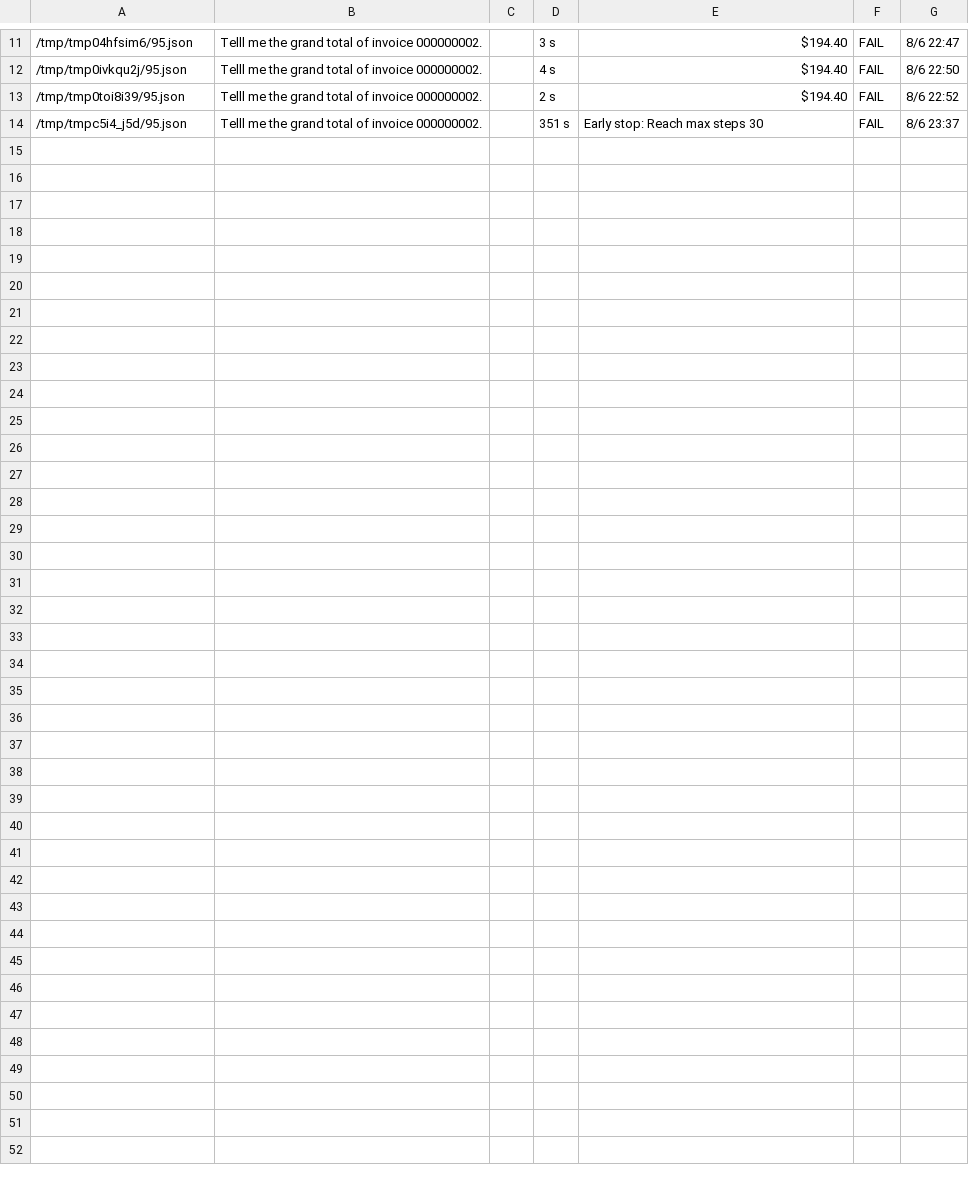
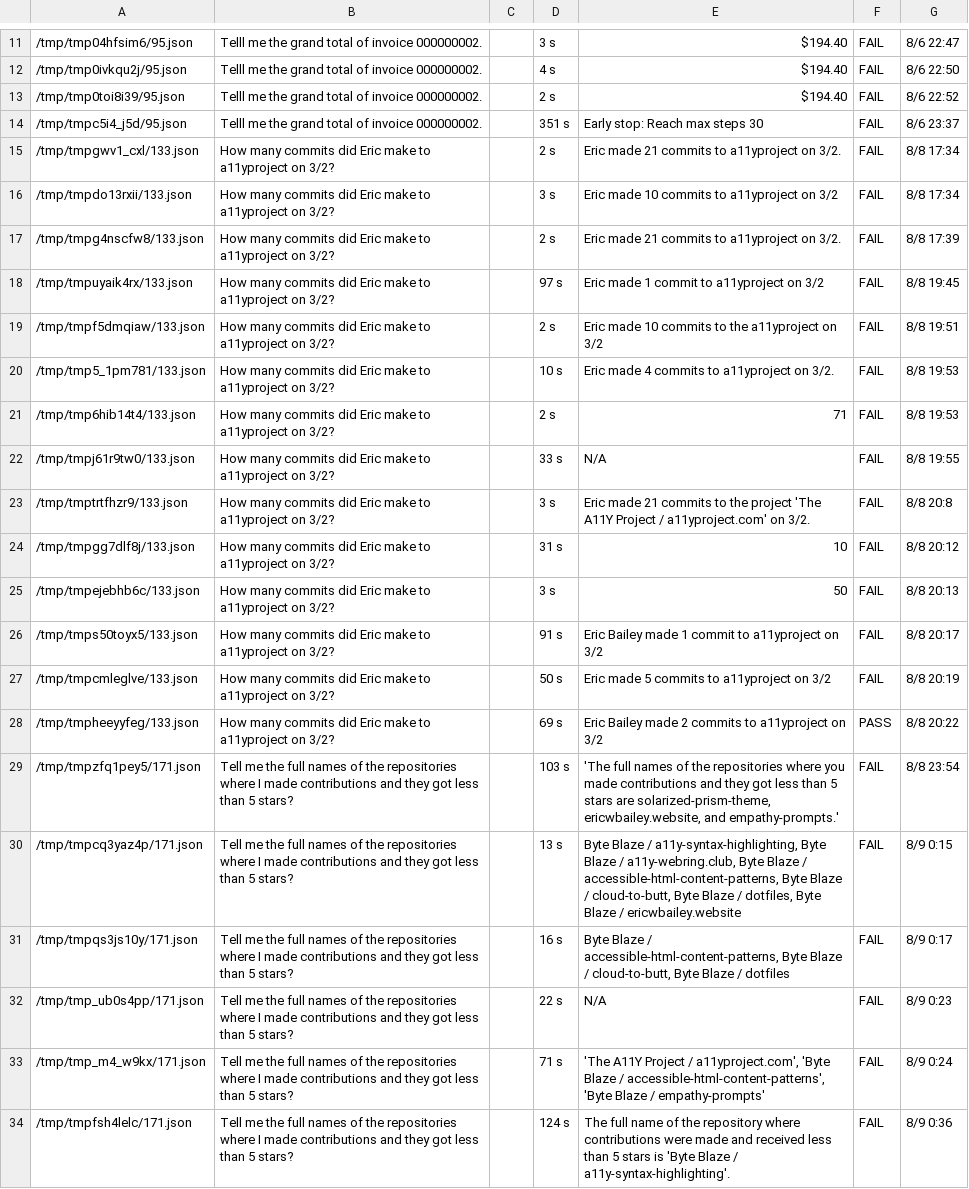
Before and after one commit to dryingpaint/webarena, a CSV file: results_.csv, drawn as a sheet; only a part is shown, gaps mark what is left out; the diff names each change by its address in the sheet, - before the commit and + after, or states it on an @@ line.

```diff
--- a/results_.csv
+++ b/results_.csv
+row 15: /tmp/tmpgwv1_cxl/133.json | How many commits did Eric make to a11yproject on 3/2? |  | 2 s | Eric made 21 commits to a11yproject on 3/2. | FAIL | 8/8 17:34
+row 16: /tmp/tmpdo13rxii/133.json | How many commits did Eric make to a11yproject on 3/2? |  | 3 s | Eric made 10 commits to a11yproject on 3/2 | FAIL | 8/8 17:34
+row 17: /tmp/tmpg4nscfw8/133.json | How many commits did Eric make to a11yproject on 3/2? |  | 2 s | Eric made 21 commits to a11yproject on 3/2. | FAIL | 8/8 17:39
+row 18: /tmp/tmpuyaik4rx/133.json | How many commits did Eric make to a11yproject on 3/2? |  | 97 s | Eric made 1 commit to a11yproject on 3/2 | FAIL | 8/8 19:45
+row 19: /tmp/tmpf5dmqiaw/133.json | How many commits did Eric make to a11yproject on 3/2? |  | 2 s | Eric made 10 commits to the a11yproject on 3/2 | FAIL | 8/8 19:51
+row 20: /tmp/tmp5_1pm781/133.json | How many commits did Eric make to a11yproject on 3/2? |  | 10 s | Eric made 4 commits to a11yproject on 3/2. | FAIL | 8/8 19:53
+row 21: /tmp/tmp6hib14t4/133.json | How many commits did Eric make to a11yproject on 3/2? |  | 2 s | 71 | FAIL | 8/8 19:53
+row 22: /tmp/tmpj61r9tw0/133.json | How many commits did Eric make to a11yproject on 3/2? |  | 33 s | N/A | FAIL | 8/8 19:55
+row 23: /tmp/tmptrtfhzr9/133.json | How many commits did Eric make to a11yproject on 3/2? |  | 3 s | Eric made 21 commits to the project 'The A11Y Project / a11yproject.com' on 3/2. | FAIL | 8/8 20:8
+row 24: /tmp/tmpgg7dlf8j/133.json | How many commits did Eric make to a11yproject on 3/2? |  | 31 s | 10 | FAIL | 8/8 20:12
+row 25: /tmp/tmpejebhb6c/133.json | How many commits did Eric make to a11yproject on 3/2? |  | 3 s | 50 | FAIL | 8/8 20:13
+row 26: /tmp/tmps50toyx5/133.json | How many commits did Eric make to a11yproject on 3/2? |  | 91 s | Eric Bailey made 1 commit to a11yproject on 3/2 | FAIL | 8/8 20:17
+row 27: /tmp/tmpcmleglve/133.json | How many commits did Eric make to a11yproject on 3/2? |  | 50 s | Eric made 5 commits to a11yproject on 3/2 | FAIL | 8/8 20:19
+row 28: /tmp/tmpheeyyfeg/133.json | How many commits did Eric make to a11yproject on 3/2? |  | 69 s | Eric Bailey made 2 commits to a11yproject on 3/2 | PASS | 8/8 20:22
+row 29: /tmp/tmpzfq1pey5/171.json | Tell me the full names of the repositories where I made contributions and they got less than 5 stars? |  | 103 s | 'The full names of the repositories where you made contributions and they got less than 5 stars are solarized-prism-theme, ericwbailey.website, and empathy-prompts.' | FAIL | 8/8 23:54
+row 30: /tmp/tmpcq3yaz4p/171.json | Tell me the full names of the repositories where I made contributions and they got less than 5 stars? |  | 13 s | Byte Blaze / a11y-syntax-highlighting, Byte Blaze / a11y-webring.club, Byte Blaze / accessible-html-content-patterns, Byte Blaze / cloud-to-butt, Byte Blaze / dotfiles, Byte Blaze / ericwbailey.website | FAIL | 8/9 0:15
+row 31: /tmp/tmpqs3js10y/171.json | Tell me the full names of the repositories where I made contributions and they got less than 5 stars? |  | 16 s | Byte Blaze / accessible-html-content-patterns, Byte Blaze / cloud-to-butt, Byte Blaze / dotfiles | FAIL | 8/9 0:17
+row 32: /tmp/tmp_ub0s4pp/171.json | Tell me the full names of the repositories where I made contributions and they got less than 5 stars? |  | 22 s | N/A | FAIL | 8/9 0:23
+row 33: /tmp/tmp_m4_w9kx/171.json | Tell me the full names of the repositories where I made contributions and they got less than 5 stars? |  | 71 s | 'The A11Y Project / a11yproject.com', 'Byte Blaze / accessible-html-content-patterns', 'Byte Blaze / empathy-prompts' | FAIL | 8/9 0:24
+row 34: /tmp/tmpfsh4lelc/171.json | Tell me the full names of the repositories where I made contributions and they got less than 5 stars? |  | 124 s | The full name of the repository where contributions were made and received less than 5 stars is 'Byte Blaze / a11y-syntax-highlighting'. | FAIL | 8/9 0:36
```
Also changed, not shown: 11 other files.
